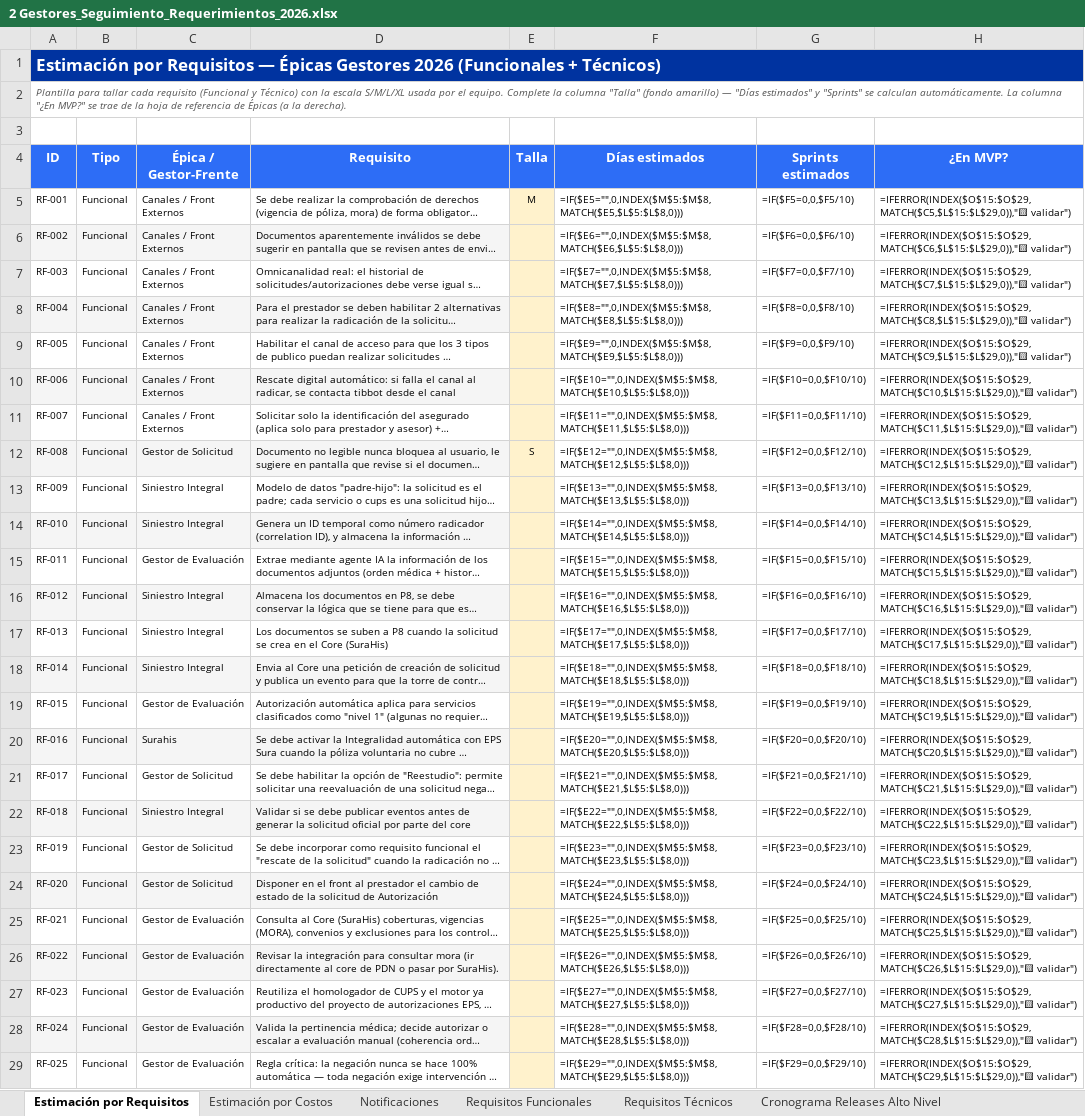
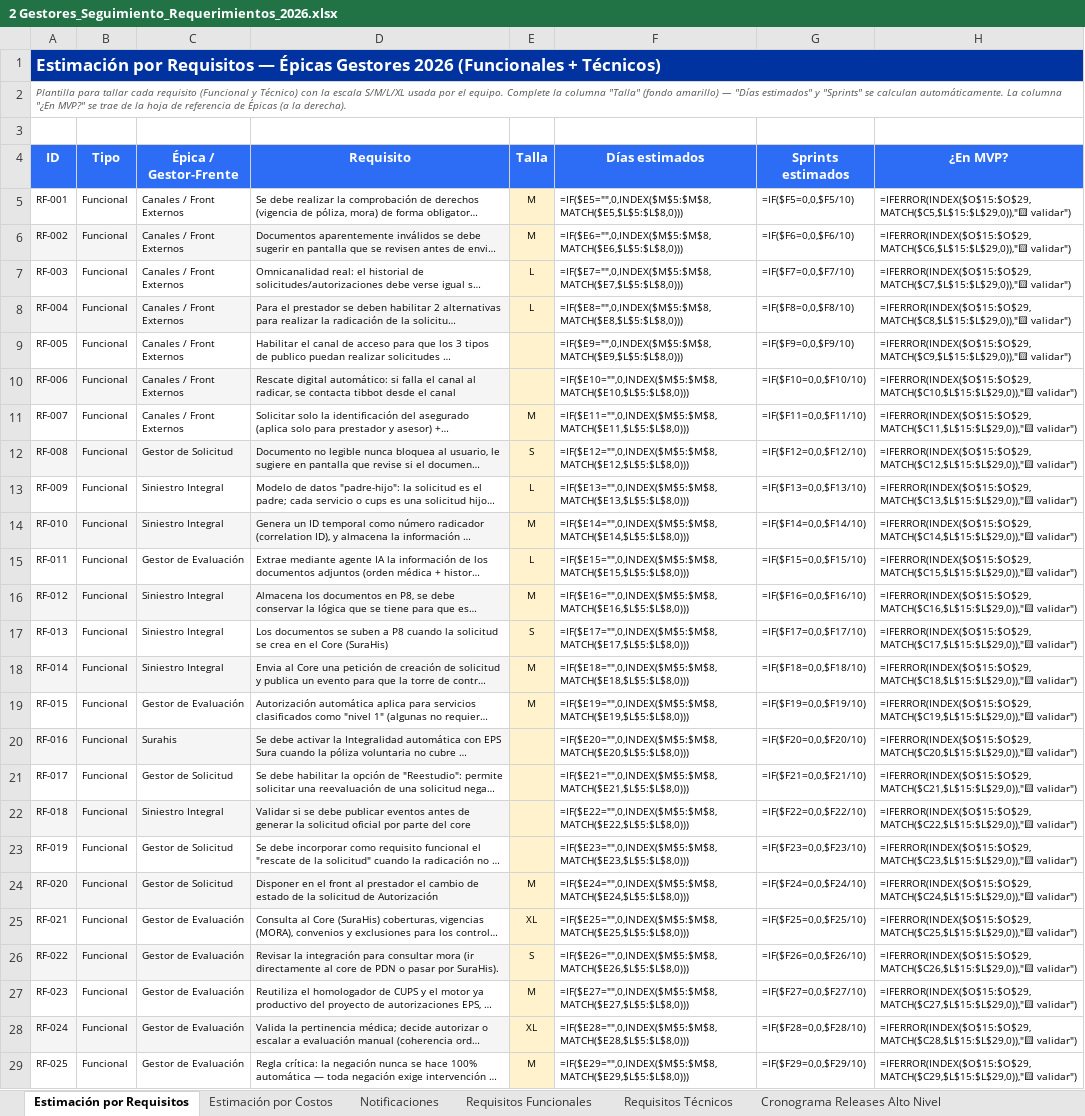
Before and after one commit to didierfrancogomez/propuestas, an Excel workbook: SURA/gestores-sura/estimacin mvp/2 Gestores_Seguimiento_Requerimientos_2026.xlsx, sheet Estimación por Requisitos, drawn as a sheet; only a part is shown; long unchanged cells end in …; values as stored, in another font and other column widths than the file's, no borders; formulas without a stored value are shown as written; the diff covers the shown part only; the diff names each change by its address in the sheet, - before the commit and + after, or states it on an @@ line.

```diff
--- a/SURA/gestores-sura/estimacin mvp/2 Gestores_Seguimiento_Requerimientos_2026.xlsx (sheet Estimación por Requisitos)
+++ b/SURA/gestores-sura/estimacin mvp/2 Gestores_Seguimiento_Requerimientos_2026.xlsx (sheet Estimación por Requisitos)
-E6 (Talla): (empty)
+E6 (Talla): M
-E7:E8 (Talla): (empty)
+E7:E8 (Talla): L
-E11 (Talla): (empty)
+E11 (Talla): M
-E13 (Talla): (empty)
+E13 (Talla): L
-E14 (Talla): (empty)
+E14 (Talla): M
-E15 (Talla): (empty)
+E15 (Talla): L
-E16 (Talla): (empty)
+E16 (Talla): M
-E17 (Talla): (empty)
+E17 (Talla): S
-E18:E19 (Talla): (empty)
+E18:E19 (Talla): M
-E24 (Talla): (empty)
+E24 (Talla): M
-E25 (Talla): (empty)
+E25 (Talla): XL
-E26 (Talla): (empty)
+E26 (Talla): S
-E27 (Talla): (empty)
+E27 (Talla): M
-E28 (Talla): (empty)
+E28 (Talla): XL
-E29 (Talla): (empty)
+E29 (Talla): M
```
Also changed, not shown: 55 edited cells elsewhere in this sheet.
